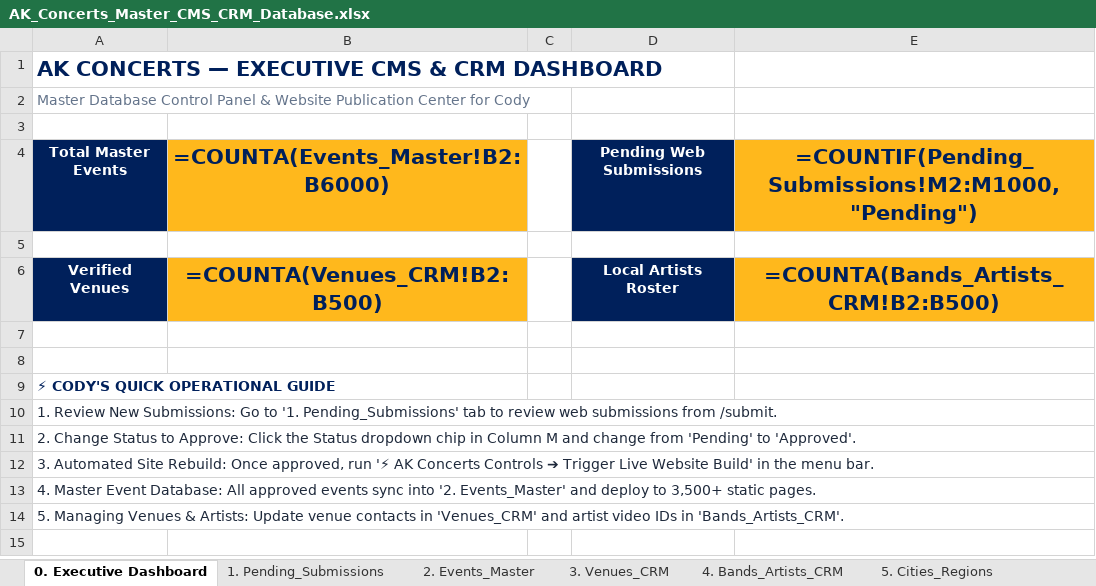
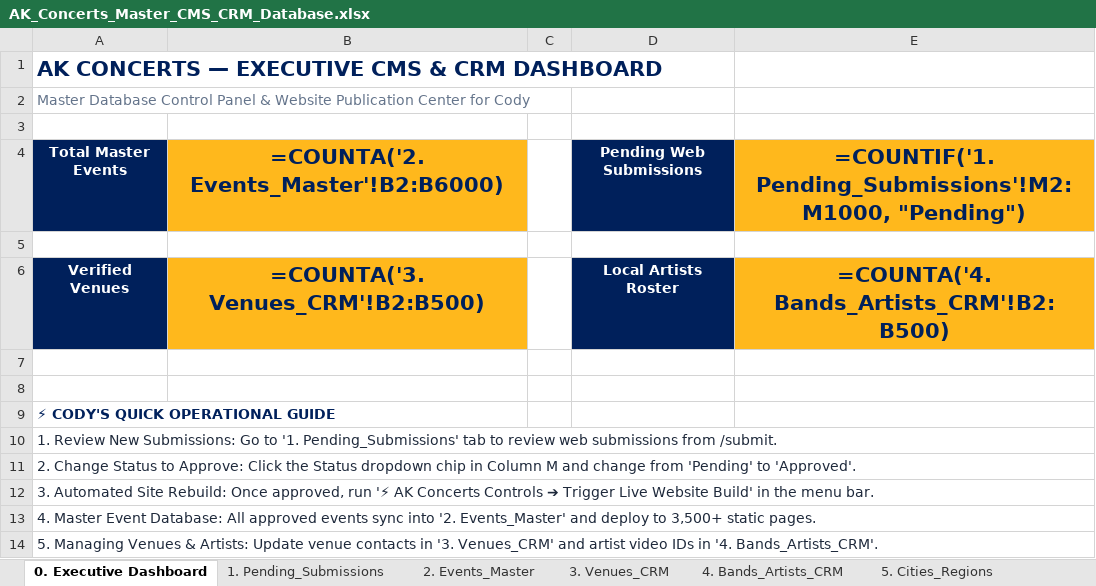
Before and after one commit to akconcerts/events, an Excel workbook: AK_Concerts_Master_CMS_CRM_Database.xlsx, sheet 0. Executive Dashboard, drawn as a sheet; values as stored, in another font and other column widths than the file's, no borders; formulas without a stored value are shown as written; the diff names each change by its address in the sheet, - before the commit and + after, or states it on an @@ line.

Commit message:
Populate ALL 81 Alaska Bands and ALL 183 Alaska Venues into Master CMS Database and create Future Automation 2-Way Sync Engine script

```diff
--- a/AK_Concerts_Master_CMS_CRM_Database.xlsx (sheet 0. Executive Dashboard)
+++ b/AK_Concerts_Master_CMS_CRM_Database.xlsx (sheet 0. Executive Dashboard)
-B4: =COUNTA(Events_Master!B2:B6000)
+B4: =COUNTA('2. Events_Master'!B2:B6000)
-E4: =COUNTIF(Pending_Submissions!M2:M1000, "Pending")
+E4: =COUNTIF('1. Pending_Submissions'!M2:M1000, "Pending")
-B6: =COUNTA(Venues_CRM!B2:B500)
+B6: =COUNTA('3. Venues_CRM'!B2:B500)
-E6: =COUNTA(Bands_Artists_CRM!B2:B500)
+E6: =COUNTA('4. Bands_Artists_CRM'!B2:B500)
-A14 (Total Master Events): …contacts in 'Venues_CRM' and artist video IDs in 'Bands_Artists_CRM'.
+A14 (Total Master Events): …contacts in '3. Venues_CRM' and artist video IDs in '4. Bands_Artists_CRM'.
```
Also changed, not shown: sheet 4. Bands_Artists_CRM, sheet 3. Venues_CRM, 4 other files.
